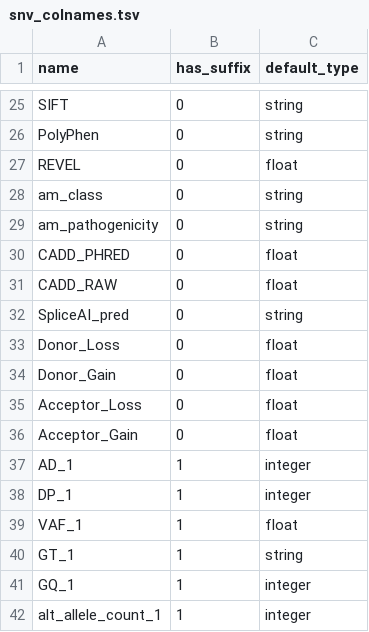
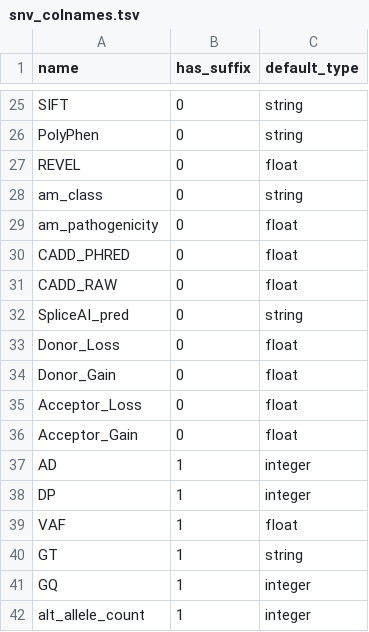
Before and after one commit to GenTechGp/puzzleapp, a TSV file: inst/extdata/db/table_schema/snv_colnames.tsv, drawn as a sheet; only a part is shown, gaps mark what is left out.

```diff
--- a/inst/extdata/db/table_schema/snv_colnames.tsv
+++ b/inst/extdata/db/table_schema/snv_colnames.tsv
@@ -28,3 +28,3 @@ REVEL	0	float
 am_class	0	string
-am_pathogenicity	0	string
+am_pathogenicity	0	float
 CADD_PHRED	0	float
@@ -36,7 +36,7 @@ Acceptor_Loss	0	float
 Acceptor_Gain	0	float
-AD_1	1	integer
-DP_1	1	integer
-VAF_1	1	float
-GT_1	1	string
-GQ_1	1	integer
-alt_allele_count_1	1	integer
+AD	1	integer
+DP	1	integer
+VAF	1	float
+GT	1	string
+GQ	1	integer
+alt_allele_count	1	integer
```
Also changed, not shown: inst/extdata/db/table_schema/documentation/snv_tsv_format.tsv, inst/extdata/db/table_schema/documentation/sv_tsv_format.tsv, 3 other files.
